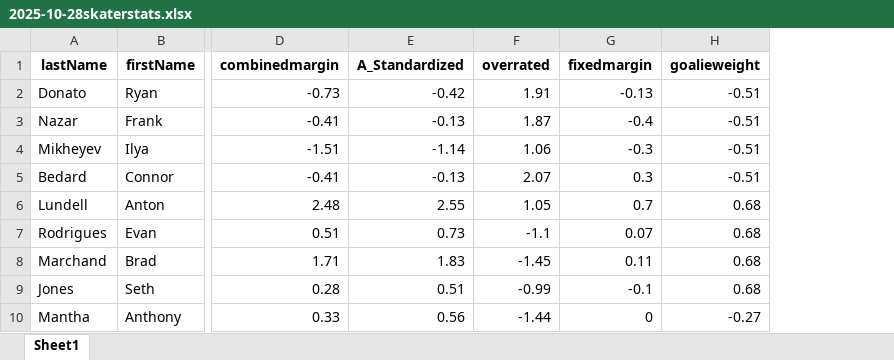
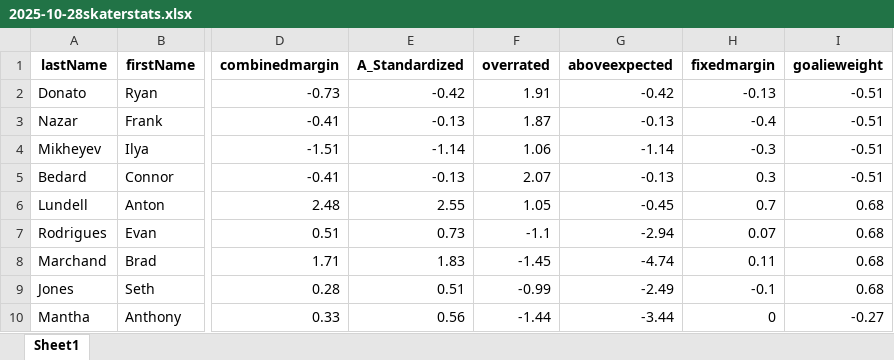
Before and after one commit to kevfracc/nba2023, an Excel workbook: 2025-10-28skaterstats.xlsx, sheet Sheet1, drawn as a sheet; only a part is shown, gaps mark what is left out; values as stored, in another font and other column widths than the file's, no borders; the diff names each change by its address in the sheet, - before the commit and + after, or states it on an @@ line.

Commit message:
another column

```diff
--- a/2025-10-28skaterstats.xlsx (sheet Sheet1)
+++ b/2025-10-28skaterstats.xlsx (sheet Sheet1)
+column G (aboveexpected), rows 2-10: -0.42 | -0.13 | -1.14 | -0.13 | -0.45 | -2.94 | -4.74 | -2.49 | -3.44
```
Also changed, not shown: 1 other file.
